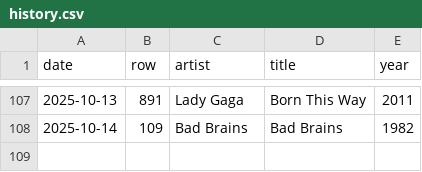
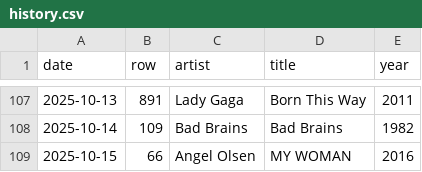
Before and after one commit to jtiala/nowplaying.quest, a CSV file: data/history.csv, drawn as a sheet; only a part is shown, gaps mark what is left out; the diff names each change by its address in the sheet, - before the commit and + after, or states it on an @@ line.

```diff
--- a/data/history.csv
+++ b/data/history.csv
+row 109: 2025-10-15 | 66 | Angel Olsen | MY WOMAN | 2016
```
Also changed, not shown: 3 other files.
